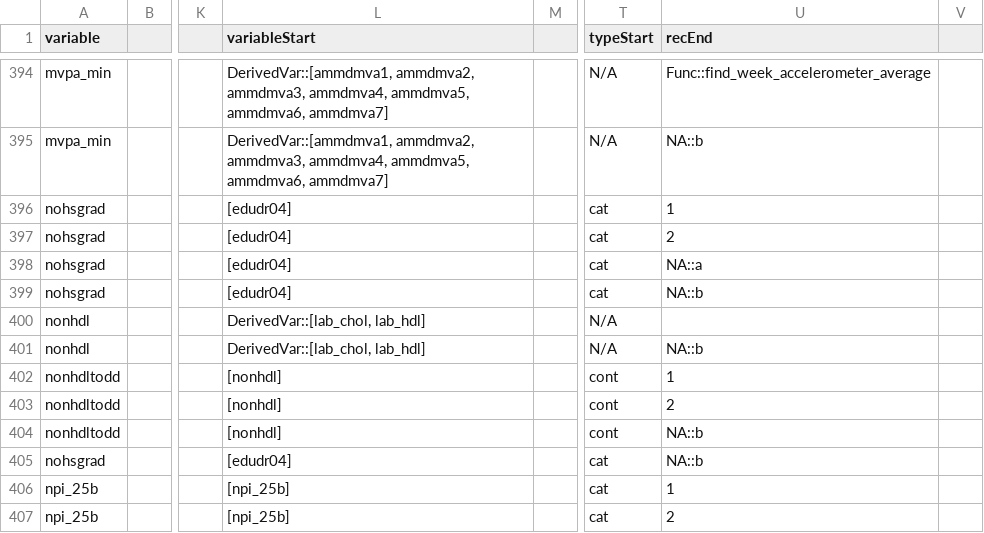
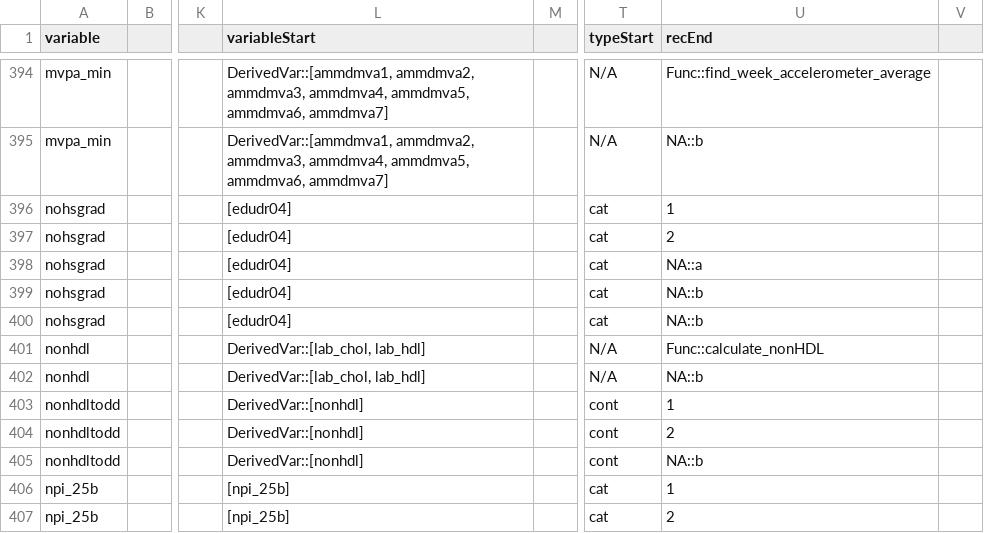
Before and after one commit to Big-Life-Lab/chmsflow, a CSV file: worksheets/chmsflow-variable-details.csv, drawn as a sheet; only a part is shown, gaps mark what is left out; addresses are those after the commit; the diff covers the shown part only; the diff names each change by its address in the sheet, - before the commit and + after, or states it on an @@ line.

```diff
--- a/worksheets/chmsflow-variable-details.csv
+++ b/worksheets/chmsflow-variable-details.csv
@@ row 405 moved to row 400: nohsgrad @@
-U401 (recEnd): (empty)
+U401 (recEnd): Func::calculate_nonHDL
-L403:L405 (variableStart): [nonhdl]
+L403:L405 (variableStart): DerivedVar::[nonhdl]
```
Also changed, not shown: 14 edited cells elsewhere in this file.
